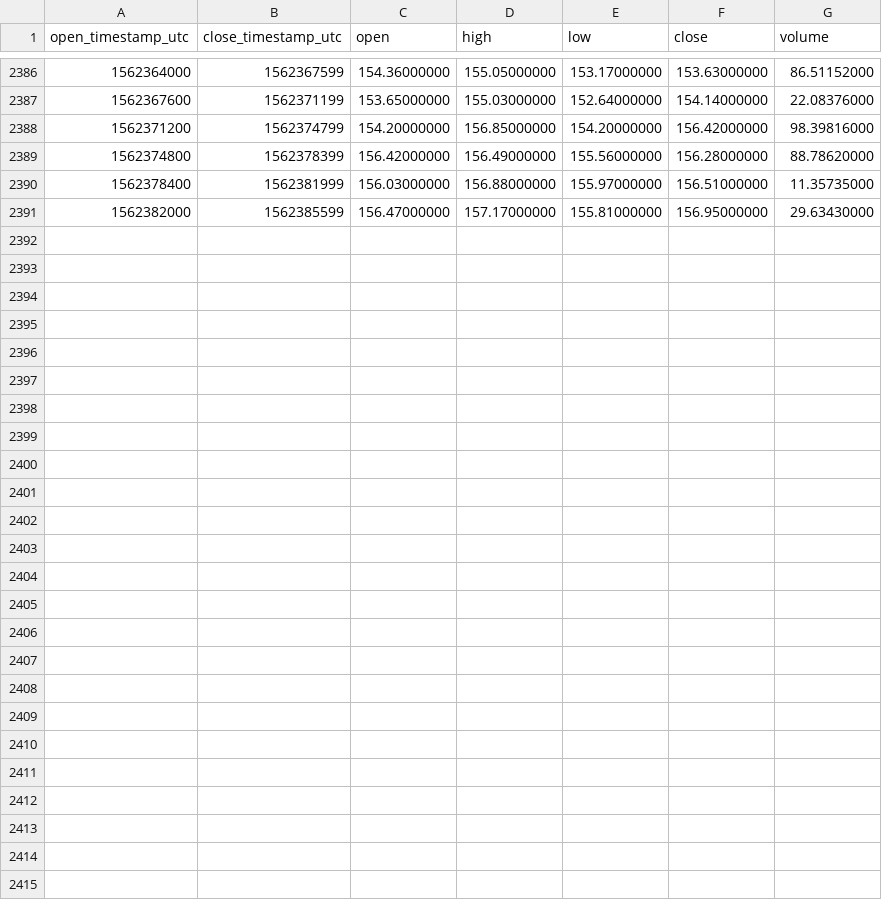
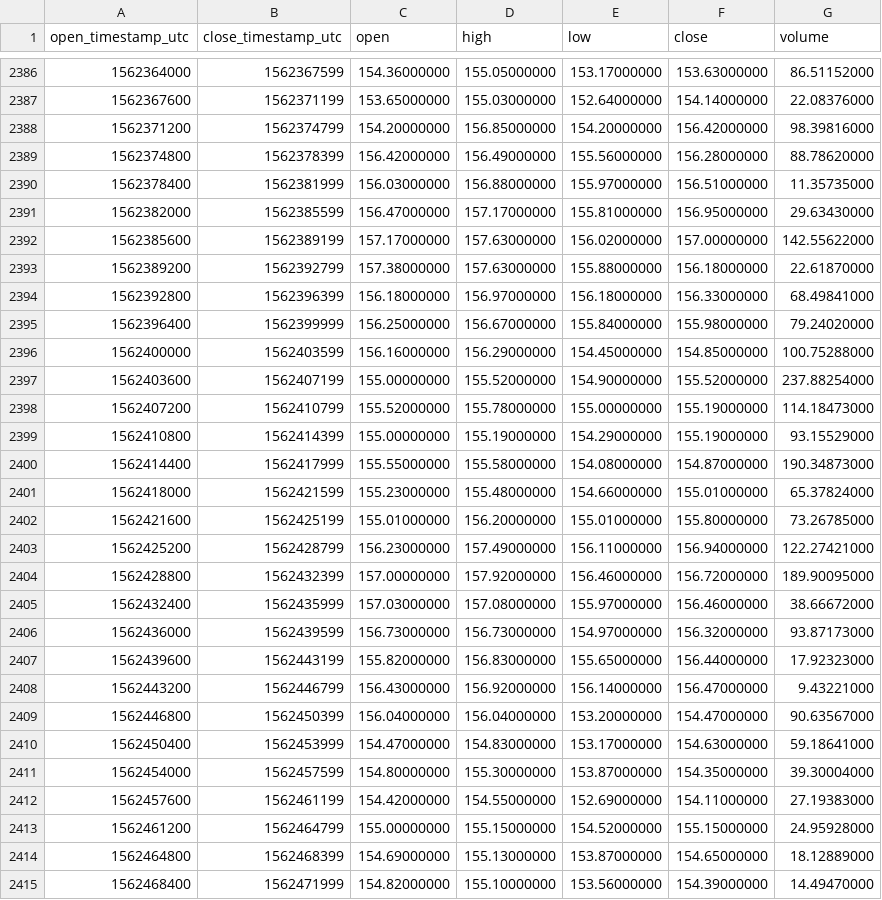
Before and after one commit to cryptobigbro/binance-DASHUSDT, a CSV file: binance-DASHUSDT-1h.csv, drawn as a sheet; only a part is shown, gaps mark what is left out.

Commit message:
Update OHLCV data.

```diff
--- a/binance-DASHUSDT-1h.csv
+++ b/binance-DASHUSDT-1h.csv
@@ -2391 +2391,25 @@ open_timestamp_utc,close_timestamp_utc,open,high,low,close,volume
 1562382000,1562385599,156.47000000,157.17000000,155.81000000,156.95000000,29.63430000
+1562385600,1562389199,157.17000000,157.63000000,156.02000000,157.00000000,142.55622000
+1562389200,1562392799,157.38000000,157.63000000,155.88000000,156.18000000,22.61870000
+1562392800,1562396399,156.18000000,156.97000000,156.18000000,156.33000000,68.49841000
+1562396400,1562399999,156.25000000,156.67000000,155.84000000,155.98000000,79.24020000
+1562400000,1562403599,156.16000000,156.29000000,154.45000000,154.85000000,100.75288000
+1562403600,1562407199,155.00000000,155.52000000,154.90000000,155.52000000,237.88254000
+1562407200,1562410799,155.52000000,155.78000000,155.00000000,155.19000000,114.18473000
+1562410800,1562414399,155.00000000,155.19000000,154.29000000,155.19000000,93.15529000
+1562414400,1562417999,155.55000000,155.58000000,154.08000000,154.87000000,190.34873000
+1562418000,1562421599,155.23000000,155.48000000,154.66000000,155.01000000,65.37824000
+1562421600,1562425199,155.01000000,156.20000000,155.01000000,155.80000000,73.26785000
+1562425200,1562428799,156.23000000,157.49000000,156.11000000,156.94000000,122.27421000
+1562428800,1562432399,157.00000000,157.92000000,156.46000000,156.72000000,189.90095000
+1562432400,1562435999,157.03000000,157.08000000,155.97000000,156.46000000,38.66672000
+1562436000,1562439599,156.73000000,156.73000000,154.97000000,156.32000000,93.87173000
+1562439600,1562443199,155.82000000,156.83000000,155.65000000,156.44000000,17.92323000
+1562443200,1562446799,156.43000000,156.92000000,156.14000000,156.47000000,9.43221000
+1562446800,1562450399,156.04000000,156.04000000,153.20000000,154.47000000,90.63567000
+1562450400,1562453999,154.47000000,154.83000000,153.17000000,154.63000000,59.18641000
+1562454000,1562457599,154.80000000,155.30000000,153.87000000,154.35000000,39.30004000
+1562457600,1562461199,154.42000000,154.55000000,152.69000000,154.11000000,27.19383000
+1562461200,1562464799,155.00000000,155.15000000,154.52000000,155.15000000,24.95928000
+1562464800,1562468399,154.69000000,155.13000000,153.87000000,154.65000000,18.12889000
+1562468400,1562471999,154.82000000,155.10000000,153.56000000,154.39000000,14.49470000
```
Also changed, not shown: binance-DASHUSDT-1d.csv.
